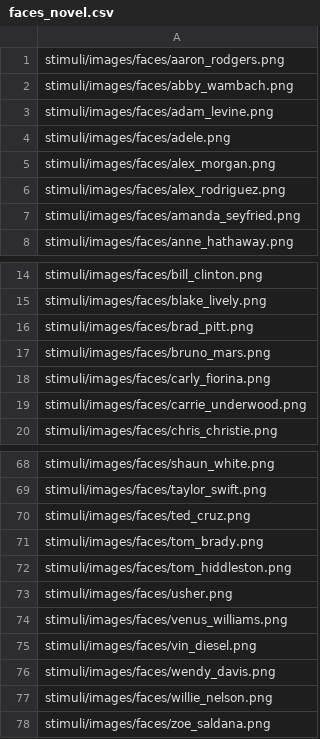
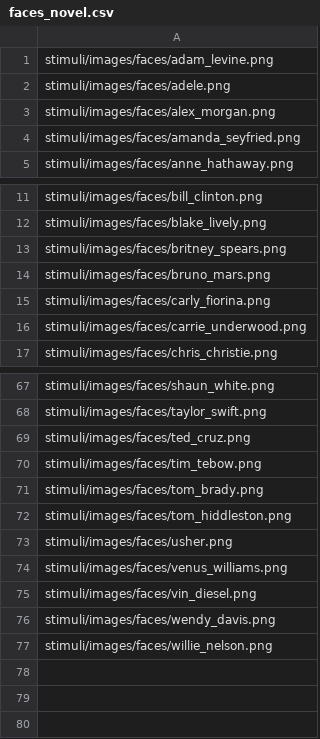
Before and after one commit to LewisPeacockLab/remlure, a CSV file: stimuli/csvs/main_task/faces_novel.csv, drawn as a sheet; only a part is shown, gaps mark what is left out; the diff covers the shown part only.

```diff
--- a/stimuli/csvs/main_task/faces_novel.csv
+++ b/stimuli/csvs/main_task/faces_novel.csv
@@ -1,3 +1 @@
-stimuli/images/faces/aaron_rodgers.png
-stimuli/images/faces/abby_wambach.png
 stimuli/images/faces/adam_levine.png
@@ -5,3 +3,2 @@ stimuli/images/faces/adele.png
 stimuli/images/faces/alex_morgan.png
-stimuli/images/faces/alex_rodriguez.png
 stimuli/images/faces/amanda_seyfried.png
@@ -15,3 +12,3 @@ stimuli/images/faces/bill_clinton.png
 stimuli/images/faces/blake_lively.png
-stimuli/images/faces/brad_pitt.png
+stimuli/images/faces/britney_spears.png
 stimuli/images/faces/bruno_mars.png
@@ -70,2 +69,3 @@ stimuli/images/faces/taylor_swift.png
 stimuli/images/faces/ted_cruz.png
+stimuli/images/faces/tim_tebow.png
 stimuli/images/faces/tom_brady.png
@@ -77,2 +77 @@ stimuli/images/faces/wendy_davis.png
 stimuli/images/faces/willie_nelson.png
-stimuli/images/faces/zoe_saldana.png
```
Also changed, not shown: 4 added rows, 2 removed rows and 6 edited cells elsewhere in this file, stimuli/csvs/main_task/faces_mainTask.csv, stimuli/csvs/main_task/fruits_mainTask.csv, 8 other files.
